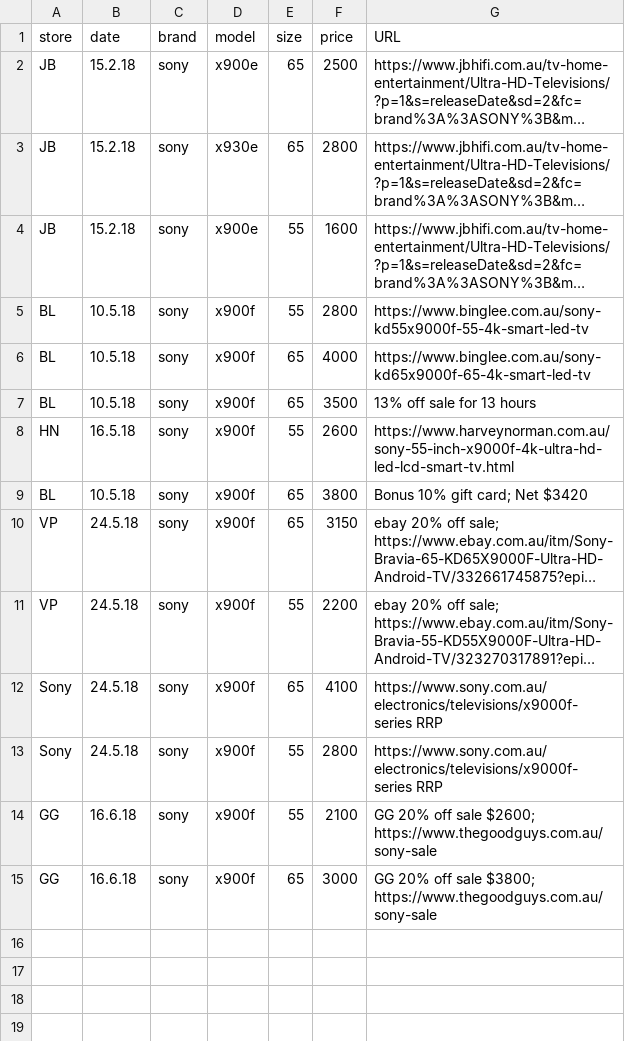
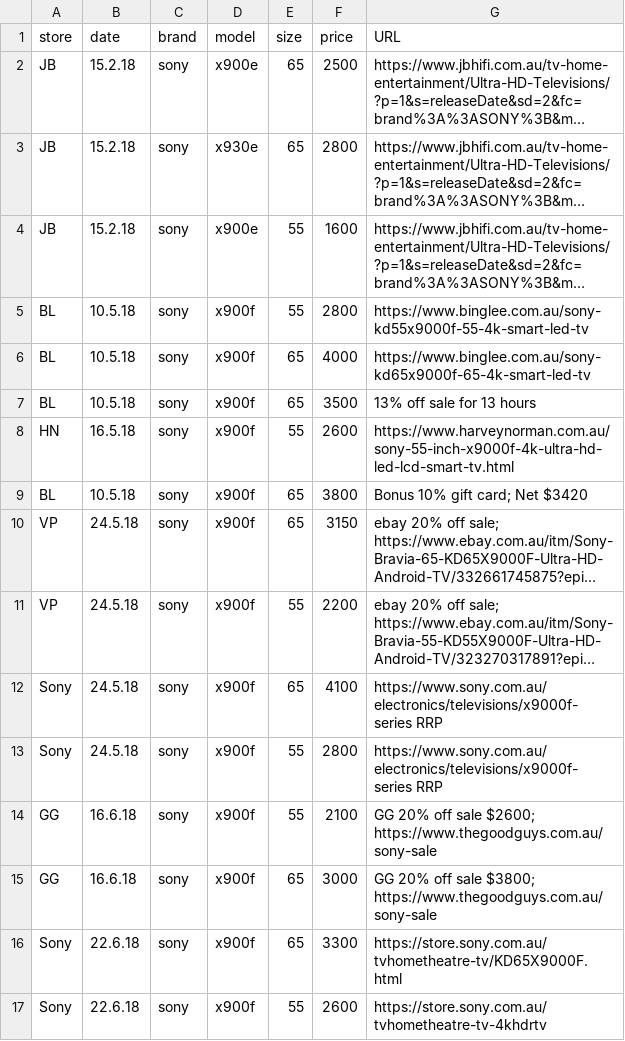
Before and after one commit to areff2000/plotly_training_Mar2017, a CSV file: data2018.csv, drawn as a sheet; long unchanged cells end in ….

Commit message:
Add Sony sale prices June 18

```diff
--- a/data2018.csv
+++ b/data2018.csv
@@ -15 +15,3 @@ store, date, brand, model, size, price, URL
 "GG", "16.6.18", "sony", "x900f", 65, 3000, "GG 20% off sale $3800; https://www.thegoodguys.com.au/sony-sale"
+"Sony", "22.6.18", "sony", "x900f", 65, 3300, "https://store.sony.com.au/tvhometheatre-tv/KD65X9000F.html"
+"Sony", "22.6.18", "sony", "x900f", 55, 2600, "https://store.sony.com.au/tvhometheatre-tv-4khdrtv"
```
